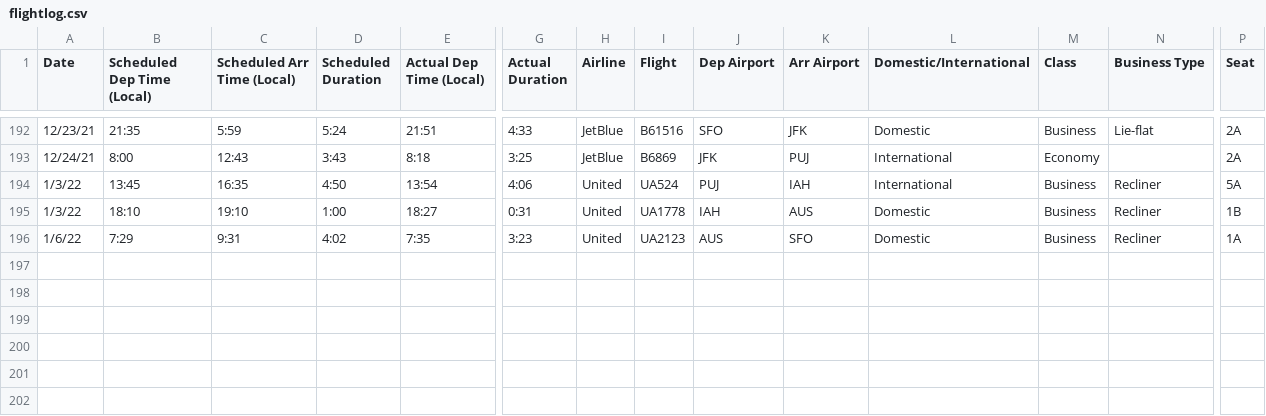
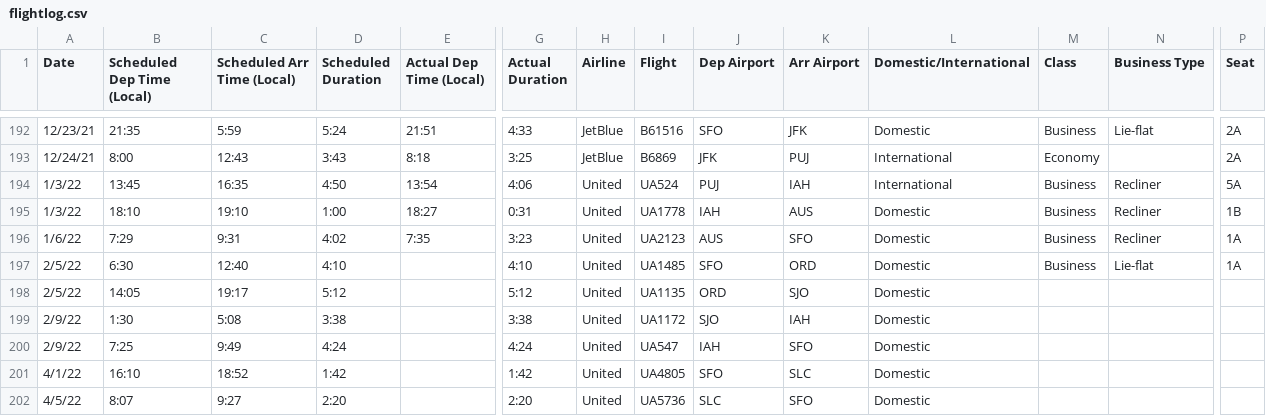
Before and after one commit to picrazy2/picrazy2.github.io, a CSV file: flightlog/flightlog.csv, drawn as a sheet; only a part is shown, gaps mark what is left out; rows hold the shown columns only; the diff names each change by its address in the sheet, - before the commit and + after, or states it on an @@ line.

```diff
--- a/flightlog/flightlog.csv
+++ b/flightlog/flightlog.csv
+row 197: 2/5/22 | 6:30 | 12:40 | 4:10 |  | 4:10 | United | UA1485 | SFO | ORD | Domestic | Business | Lie-flat | 1A
+row 198: 2/5/22 | 14:05 | 19:17 | 5:12 |  | 5:12 | United | UA1135 | ORD | SJO | Domestic
+row 199: 2/9/22 | 1:30 | 5:08 | 3:38 |  | 3:38 | United | UA1172 | SJO | IAH | Domestic
+row 200: 2/9/22 | 7:25 | 9:49 | 4:24 |  | 4:24 | United | UA547 | IAH | SFO | Domestic
+row 201: 4/1/22 | 16:10 | 18:52 | 1:42 |  | 1:42 | United | UA4805 | SFO | SLC | Domestic
+row 202: 4/5/22 | 8:07 | 9:27 | 2:20 |  | 2:20 | United | UA5736 | SLC | SFO | Domestic
```
Also changed, not shown: 22 other files.
